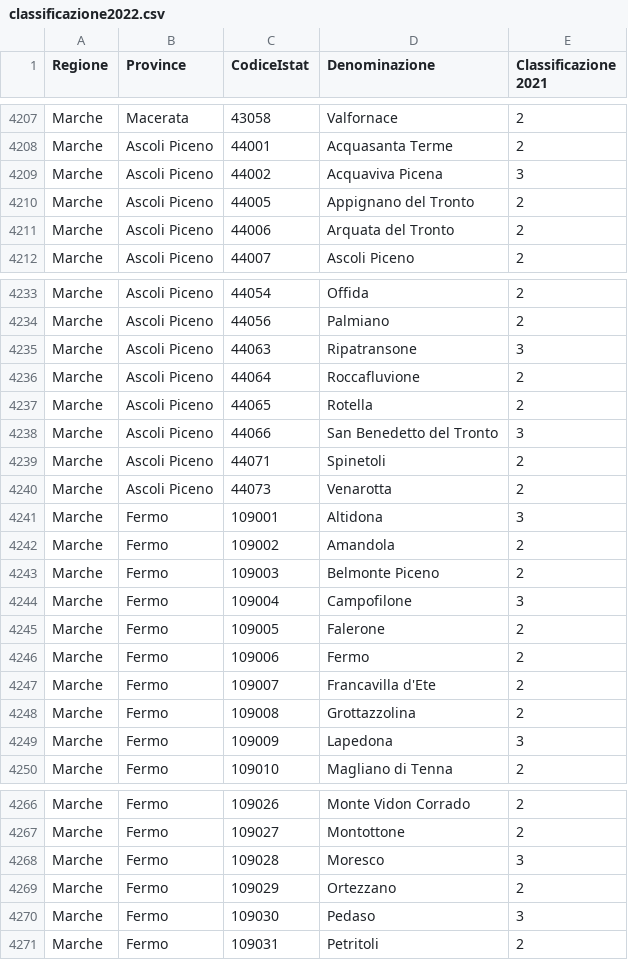
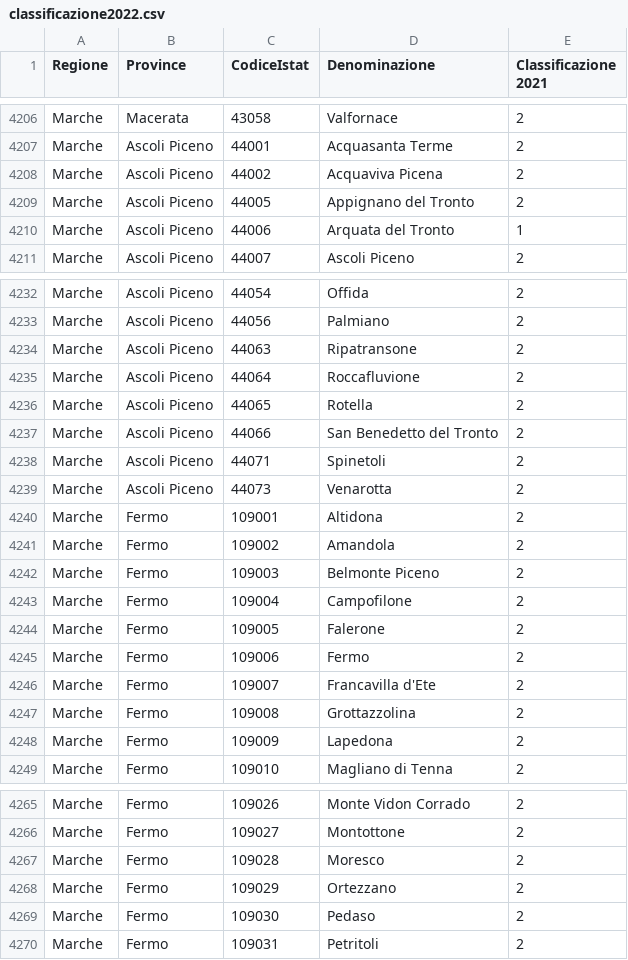
Before and after one commit to ferdi2005/zonasismica, a CSV file: classificazione2022.csv, drawn as a sheet; only a part is shown, gaps mark what is left out; the diff covers the shown part only.

Commit message:
classificazione 31 dicembre 2022

```diff
--- a/classificazione2022.csv
+++ b/classificazione2022.csv
@@ -4208,5 +4207,5 @@ Marche;Macerata;43058;Valfornace;2
 Marche;Ascoli Piceno;44001;Acquasanta Terme;2
-Marche;Ascoli Piceno;44002;Acquaviva Picena;3
+Marche;Ascoli Piceno;44002;Acquaviva Picena;2
 Marche;Ascoli Piceno;44005;Appignano del Tronto;2
-Marche;Ascoli Piceno;44006;Arquata del Tronto;2
+Marche;Ascoli Piceno;44006;Arquata del Tronto;1
 Marche;Ascoli Piceno;44007;Ascoli Piceno;2
@@ -4234,12 +4233,12 @@ Marche;Ascoli Piceno;44054;Offida;2
 Marche;Ascoli Piceno;44056;Palmiano;2
-Marche;Ascoli Piceno;44063;Ripatransone;3
+Marche;Ascoli Piceno;44063;Ripatransone;2
 Marche;Ascoli Piceno;44064;Roccafluvione;2
 Marche;Ascoli Piceno;44065;Rotella;2
-Marche;Ascoli Piceno;44066;San Benedetto del Tronto;3
+Marche;Ascoli Piceno;44066;San Benedetto del Tronto;2
 Marche;Ascoli Piceno;44071;Spinetoli;2
 Marche;Ascoli Piceno;44073;Venarotta;2
-Marche;Fermo;109001;Altidona;3
+Marche;Fermo;109001;Altidona;2
 Marche;Fermo;109002;Amandola;2
 Marche;Fermo;109003;Belmonte Piceno;2
-Marche;Fermo;109004;Campofilone;3
+Marche;Fermo;109004;Campofilone;2
 Marche;Fermo;109005;Falerone;2
@@ -4248,3 +4247,3 @@ Marche;Fermo;109007;Francavilla d'Ete;2
 Marche;Fermo;109008;Grottazzolina;2
-Marche;Fermo;109009;Lapedona;3
+Marche;Fermo;109009;Lapedona;2
 Marche;Fermo;109010;Magliano di Tenna;2
@@ -4267,5 +4266,5 @@ Marche;Fermo;109026;Monte Vidon Corrado;2
 Marche;Fermo;109027;Montottone;2
-Marche;Fermo;109028;Moresco;3
+Marche;Fermo;109028;Moresco;2
 Marche;Fermo;109029;Ortezzano;2
-Marche;Fermo;109030;Pedaso;3
+Marche;Fermo;109030;Pedaso;2
 Marche;Fermo;109031;Petritoli;2
```
Also changed, not shown: 2 added rows, 3 removed rows and 4 edited cells elsewhere in this file, 1 other file.
